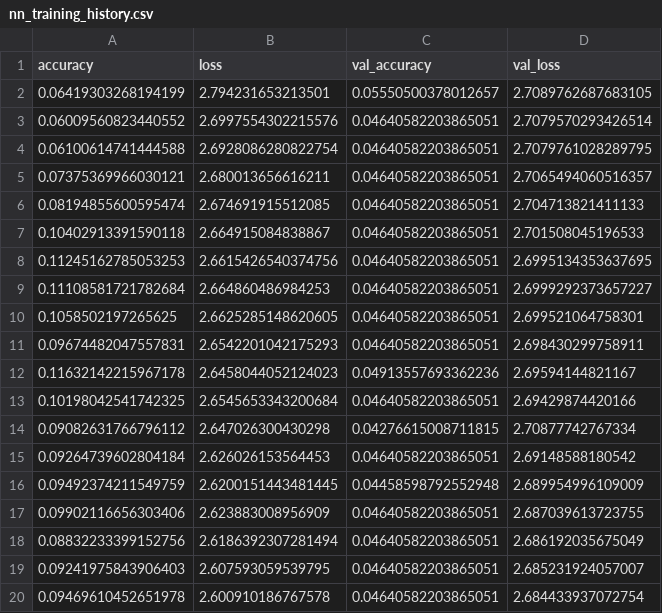
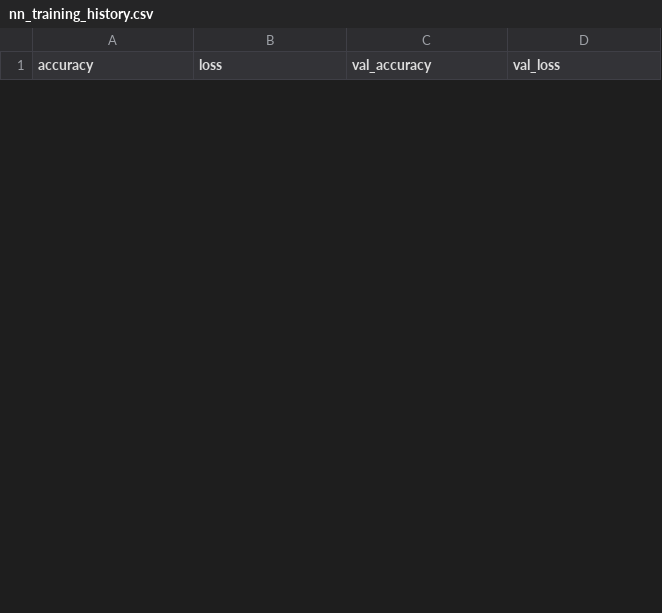
Before and after one commit to moritzs95/ml-playground, a CSV file: results/nn_training_history.csv, drawn as a sheet; only a part is shown; removed rows and columns are numbered as before the commit, all else as after; the diff covers the shown part only; the diff names each change by its address in the sheet, - before the commit and + after, or states it on an @@ line.

Commit message:
Update latest results

```diff
--- a/results/nn_training_history.csv
+++ b/results/nn_training_history.csv
-row 2: 0.06419303268194199 | 2.794231653213501 | 0.05550500378012657 | 2.7089762687683105
-row 3: 0.06009560823440552 | 2.6997554302215576 | 0.04640582203865051 | 2.7079570293426514
-row 4: 0.06100614741444588 | 2.6928086280822754 | 0.04640582203865051 | 2.7079761028289795
-row 5: 0.07375369966030121 | 2.680013656616211 | 0.04640582203865051 | 2.7065494060516357
-row 6: 0.08194855600595474 | 2.674691915512085 | 0.04640582203865051 | 2.704713821411133
-row 7: 0.10402913391590118 | 2.664915084838867 | 0.04640582203865051 | 2.701508045196533
-row 8: 0.11245162785053253 | 2.6615426540374756 | 0.04640582203865051 | 2.6995134353637695
-row 9: 0.11108581721782684 | 2.664860486984253 | 0.04640582203865051 | 2.6999292373657227
-row 10: 0.1058502197265625 | 2.6625285148620605 | 0.04640582203865051 | 2.699521064758301
-row 11: 0.09674482047557831 | 2.6542201042175293 | 0.04640582203865051 | 2.698430299758911
-row 12: 0.11632142215967178 | 2.6458044052124023 | 0.04913557693362236 | 2.69594144821167
-row 13: 0.10198042541742325 | 2.6545653343200684 | 0.04640582203865051 | 2.69429874420166
-row 14: 0.09082631766796112 | 2.647026300430298 | 0.04276615008711815 | 2.70877742767334
-row 15: 0.09264739602804184 | 2.626026153564453 | 0.04640582203865051 | 2.69148588180542
-row 16: 0.09492374211549759 | 2.6200151443481445 | 0.04458598792552948 | 2.689954996109009
-row 17: 0.09902116656303406 | 2.623883008956909 | 0.04640582203865051 | 2.687039613723755
-row 18: 0.08832233399152756 | 2.6186392307281494 | 0.04640582203865051 | 2.686192035675049
-row 19: 0.09241975843906403 | 2.607593059539795 | 0.04640582203865051 | 2.685231924057007
-row 20: 0.09469610452651978 | 2.600910186767578 | 0.04640582203865051 | 2.684433937072754
```
Also changed, not shown: 15 added rows and 6 removed rows elsewhere in this file, results/logreg_intercepts.csv, 20 other files.
